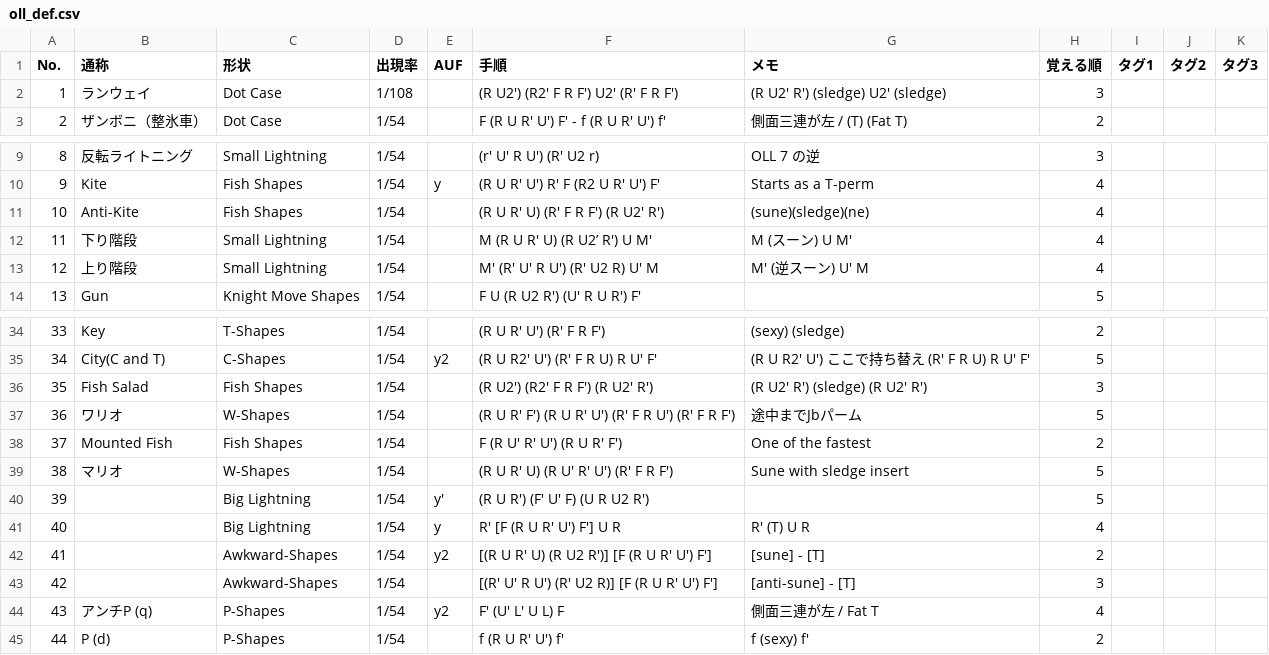
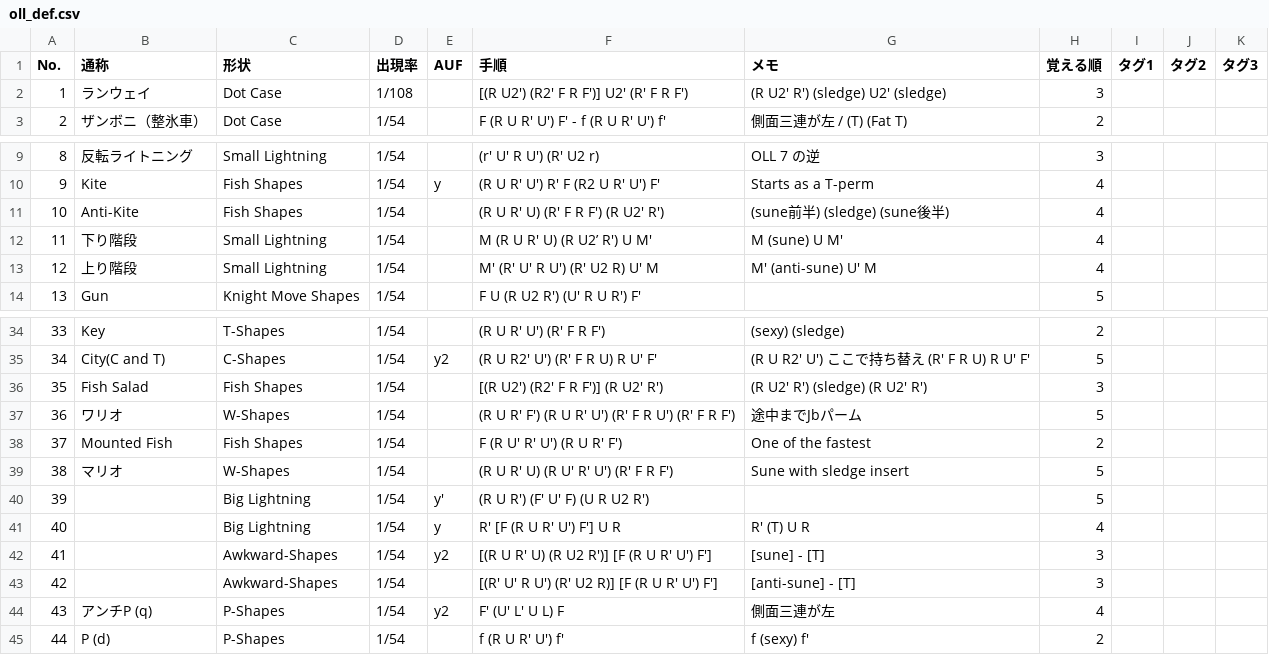
Before and after one commit to yukikkawa/rubiks-cube-training, a CSV file: cfop/oll_def.csv, drawn as a sheet; only a part is shown, gaps mark what is left out.

```diff
--- a/cfop/oll_def.csv
+++ b/cfop/oll_def.csv
@@ -1,3 +1,3 @@
 No.,通称,形状,出現率,AUF,手順,メモ,覚える順,タグ1,タグ2,タグ3
-1,ランウェイ,Dot Case,1/108,,(R U2') (R2' F R F') U2' (R' F R F'),(R U2' R') (sledge) U2' (sledge),3,,,
+1,ランウェイ,Dot Case,1/108,,[(R U2') (R2' F R F')] U2' (R' F R F'),(R U2' R') (sledge) U2' (sledge),3,,,
 2,ザンボニ（整氷車）,Dot Case,1/54,,F (R U R' U') F' -  f (R U R' U') f',側面三連が左 / (T) (Fat T),2,,,
@@ -10,5 +10,5 @@ No.,通称,形状,出現率,AUF,手順,メモ,覚える順,タグ1,タグ2,タ
 9,Kite,Fish Shapes,1/54,y,(R U R' U') R' F (R2 U R' U') F',Starts as a T-perm,4,,,
-10,Anti-Kite,Fish Shapes,1/54,,(R U R' U) (R' F R F') (R U2' R'),(sune)(sledge)(ne),4,,,
-11,下り階段,Small Lightning,1/54,,M (R U R' U) (R U2’ R') U M',M (スーン) U M',4,,,
-12,上り階段,Small Lightning,1/54,,M' (R' U' R U') (R' U2 R) U' M,M' (逆スーン) U' M,4,,,
+10,Anti-Kite,Fish Shapes,1/54,,(R U R' U) (R' F R F') (R U2' R'),(sune前半) (sledge) (sune後半),4,,,
+11,下り階段,Small Lightning,1/54,,M (R U R' U) (R U2’ R') U M',M (sune) U M',4,,,
+12,上り階段,Small Lightning,1/54,,M' (R' U' R U') (R' U2 R) U' M,M' (anti-sune) U' M,4,,,
 13,Gun,Knight Move Shapes,1/54,,F U (R U2 R') (U' R U R') F',,5,,,
@@ -35,3 +35,3 @@ No.,通称,形状,出現率,AUF,手順,メモ,覚える順,タグ1,タグ2,タ
 34,City(C and T),C-Shapes,1/54,y2,(R U R2' U') (R' F R U) R U' F',(R U R2' U') ここで持ち替え (R' F R U) R U' F',5,,,
-35,Fish Salad,Fish Shapes,1/54,,(R U2') (R2' F R F') (R U2' R'),(R U2' R') (sledge) (R U2' R'),3,,,
+35,Fish Salad,Fish Shapes,1/54,,[(R U2') (R2' F R F')] (R U2' R'),(R U2' R') (sledge) (R U2' R'),3,,,
 36,ワリオ,W-Shapes,1/54,,(R U R' F') (R U R' U') (R' F R U') (R' F R F'),途中までJbパーム,5,,,
@@ -41,5 +41,5 @@ No.,通称,形状,出現率,AUF,手順,メモ,覚える順,タグ1,タグ2,タ
 40,,Big Lightning,1/54,y ,R' [F (R U R' U') F'] U R,R' (T) U R,4,,,
-41,,Awkward-Shapes,1/54,y2,[(R U R' U) (R U2 R')] [F (R U R' U') F'],[sune] - [T],2,,,
+41,,Awkward-Shapes,1/54,y2,[(R U R' U) (R U2 R')] [F (R U R' U') F'],[sune] - [T],3,,,
 42,,Awkward-Shapes,1/54,,[(R' U' R U') (R' U2 R)] [F (R U R' U') F'],[anti-sune] - [T],3,,,
-43,アンチP (q),P-Shapes,1/54,y2,F' (U' L' U L) F,側面三連が左 / Fat T,4,,,
+43,アンチP (q),P-Shapes,1/54,y2,F' (U' L' U L) F,側面三連が左,4,,,
 44,P (d),P-Shapes,1/54,,f (R U R' U') f',f (sexy) f',2,,,
```
Also changed, not shown: 1 other file.
